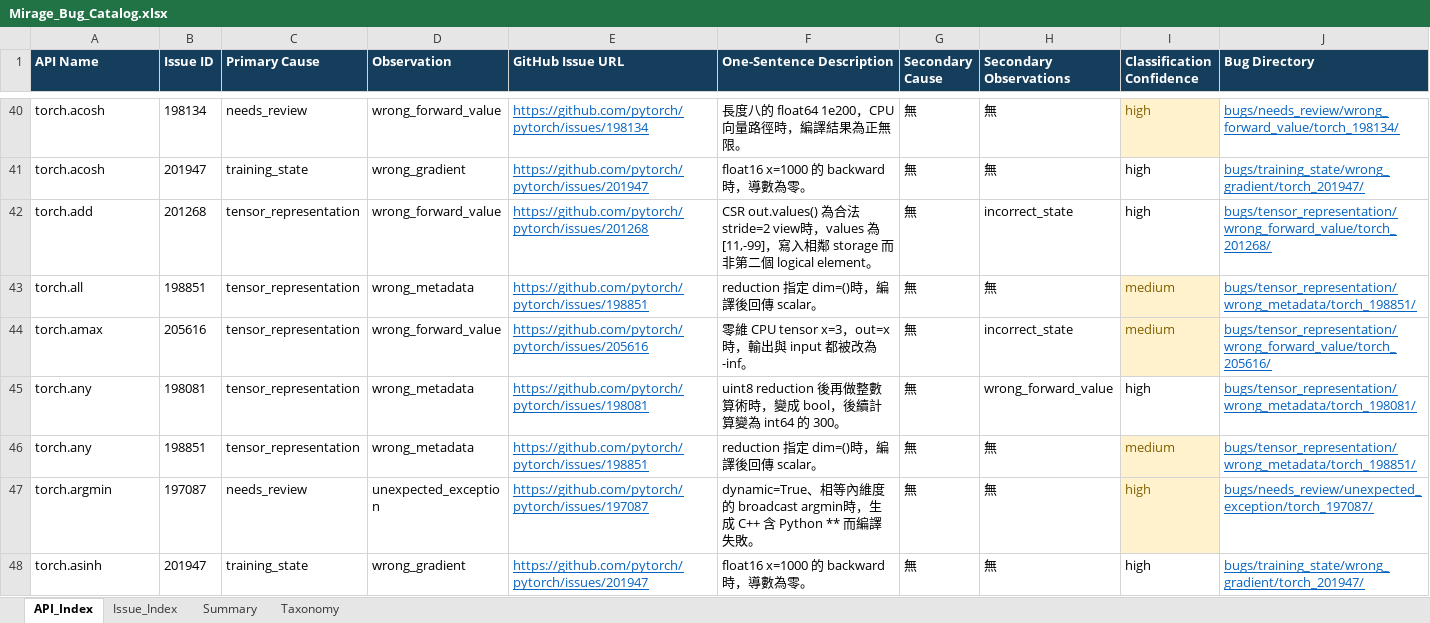
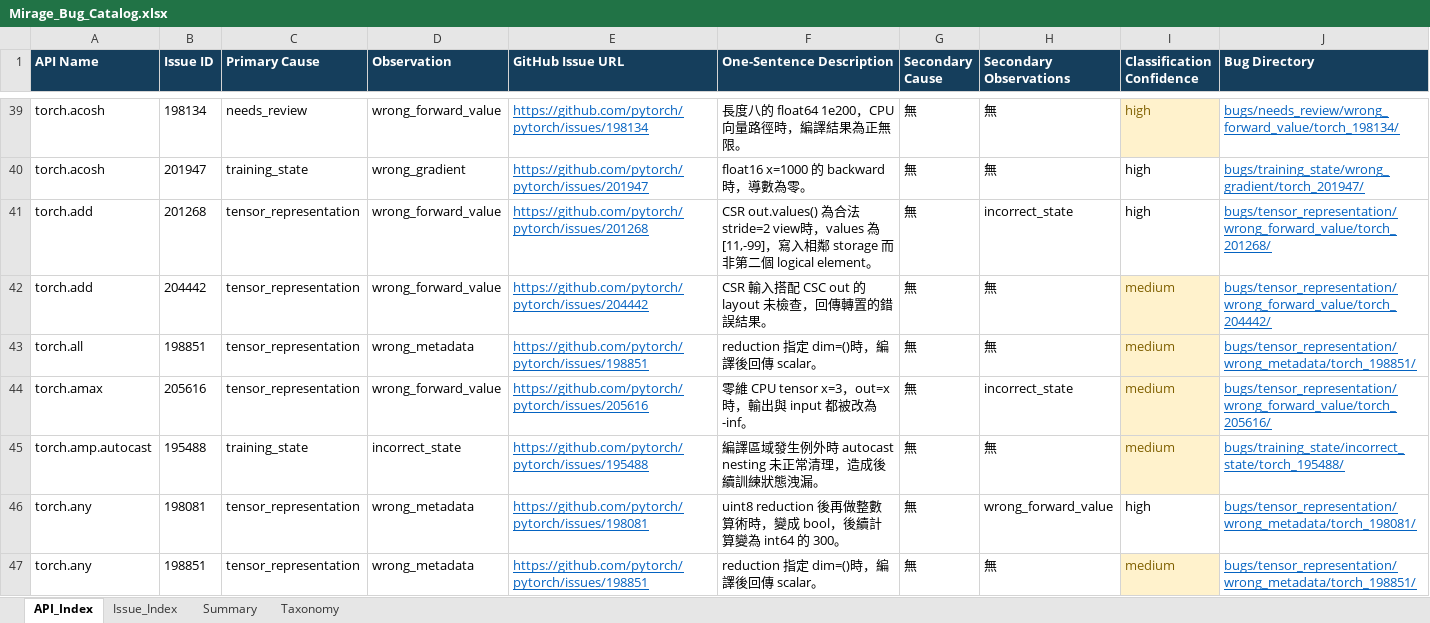
Before and after one commit to S-h-u-a-n/Reproduction, an Excel workbook: Mirage_Bug_Catalog.xlsx, sheet API_Index, drawn as a sheet; only a part is shown, gaps mark what is left out; the shorter side is filled out with more unchanged rows; values as stored, in another font and other column widths than the file's, no borders; conditional formats and table styles not drawn; the diff covers the shown part only; the diff names each change by its address in the sheet, - before the commit and + after, or states it on an @@ line.

```diff
--- a/Mirage_Bug_Catalog.xlsx (sheet API_Index)
+++ b/Mirage_Bug_Catalog.xlsx (sheet API_Index)
+row 42: torch.add | 204442 | tensor_representation | wrong_forward_value | https://github.com/pytorch/pytorch/issues/204442 | CSR 輸入搭配 CSC out 的 layout 未檢查，回傳轉置的錯誤結果。 | 無 | 無 | medium | bugs/tensor_representation/wrong_forward_value/torch_204442/
+row 45: torch.amp.autocast | 195488 | training_state | incorrect_state | https://github.com/pytorch/pytorch/issues/195488 | 編譯區域發生例外時 autocast nesting 未正常清理，造成後續訓練狀態洩漏。 | 無 | 無 | medium | bugs/training_state/incorrect_state/torch_195488/
```
Also changed, not shown: 5 added rows and 10 removed rows elsewhere in this sheet, sheet Issue_Index, sheet Summary, 38 other files.
